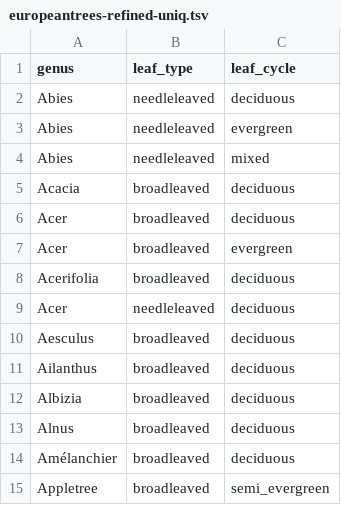
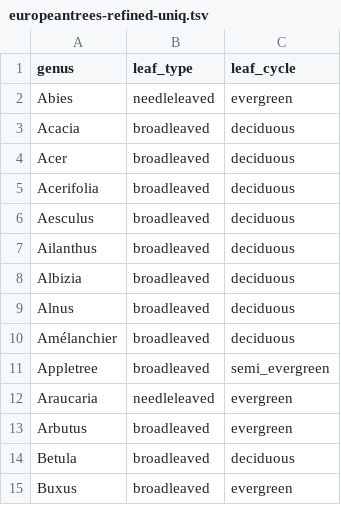
Before and after one commit to cascafico/AlberiMonumentali-RAFVG, a TSV file: europeantrees-refined-uniq.tsv, drawn as a sheet; only a part is shown; the shorter side is filled out with more unchanged rows; the diff covers the shown part only.

```diff
--- a/europeantrees-refined-uniq.tsv
+++ b/europeantrees-refined-uniq.tsv
@@ -1,10 +1,6 @@
 genus	leaf_type	leaf_cycle
-Abies	needleleaved	deciduous
 Abies	needleleaved	evergreen
-Abies	needleleaved	mixed
 Acacia	broadleaved	deciduous
 Acer	broadleaved	deciduous
-Acer	broadleaved	evergreen
 Acerifolia	broadleaved	deciduous
-Acer	needleleaved	deciduous
 Aesculus	broadleaved	deciduous
```
Also changed, not shown: 9 removed rows elsewhere in this file, 13 other files.
